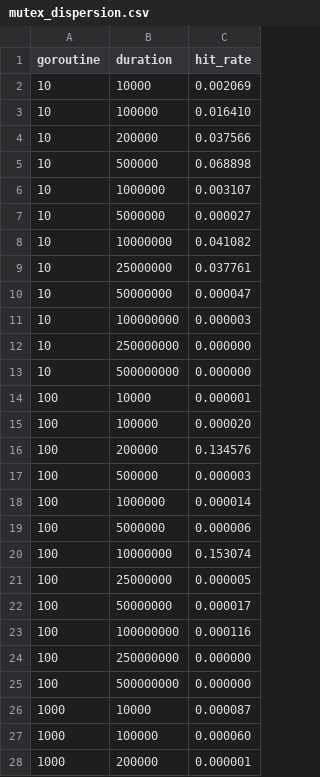
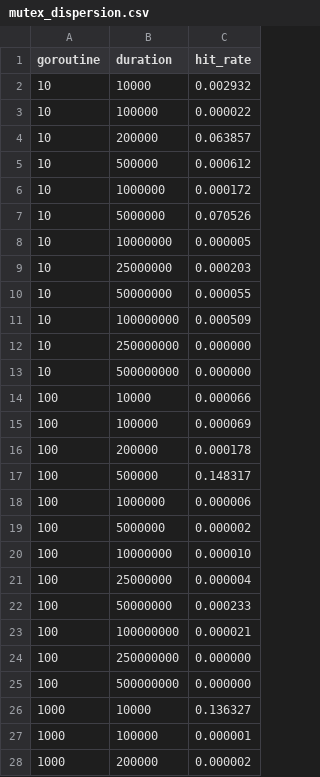
Before and after one commit to vdaas/vald, a CSV file: internal/singleflight/singleflight/mutex_dispersion.csv, drawn as a sheet; only a part is shown; the diff covers the shown part only.

```diff
--- a/internal/singleflight/singleflight/mutex_dispersion.csv
+++ b/internal/singleflight/singleflight/mutex_dispersion.csv
@@ -1,28 +1,28 @@
 goroutine,duration,hit_rate
-10,10000,0.002069
-10,100000,0.016410
-10,200000,0.037566
-10,500000,0.068898
-10,1000000,0.003107
-10,5000000,0.000027
-10,10000000,0.041082
-10,25000000,0.037761
-10,50000000,0.000047
-10,100000000,0.000003
+10,10000,0.002932
+10,100000,0.000022
+10,200000,0.063857
+10,500000,0.000612
+10,1000000,0.000172
+10,5000000,0.070526
+10,10000000,0.000005
+10,25000000,0.000203
+10,50000000,0.000055
+10,100000000,0.000509
 10,250000000,0.000000
 10,500000000,0.000000
-100,10000,0.000001
-100,100000,0.000020
-100,200000,0.134576
-100,500000,0.000003
-100,1000000,0.000014
-100,5000000,0.000006
-100,10000000,0.153074
-100,25000000,0.000005
-100,50000000,0.000017
-100,100000000,0.000116
+100,10000,0.000066
+100,100000,0.000069
+100,200000,0.000178
+100,500000,0.148317
+100,1000000,0.000006
+100,5000000,0.000002
+100,10000000,0.000010
+100,25000000,0.000004
+100,50000000,0.000233
+100,100000000,0.000021
 100,250000000,0.000000
 100,500000000,0.000000
-1000,10000,0.000087
-1000,100000,0.000060
-1000,200000,0.000001
+1000,10000,0.136327
+1000,100000,0.000001
+1000,200000,0.000002
```
Also changed, not shown: 19 edited cells elsewhere in this file, internal/singleflight/singleflight/mutex_average.csv, internal/singleflight/singleflight/syncmap_average.csv, 1 other file.
